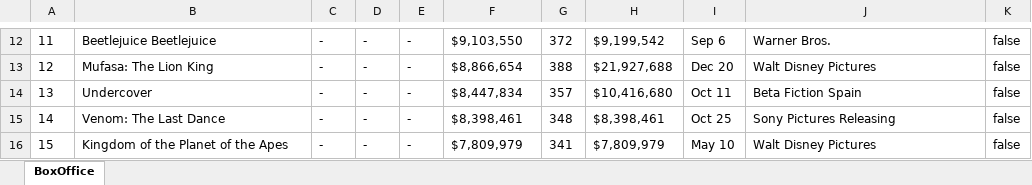
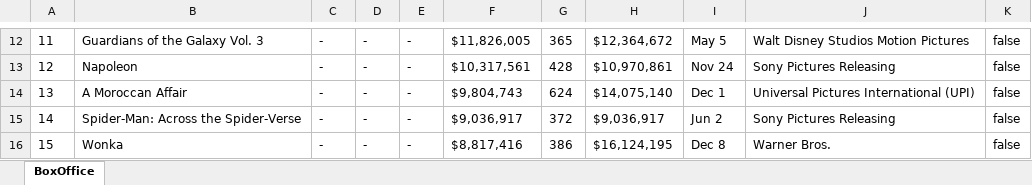
Before and after one commit to maximzip/DS-Online-Maksym, an Excel workbook: 03_Data_Analysis/Sprint_06/Unidad_02_Procesado_Datos_Externos_Web_Scraping_APIs/03_Practica_Obligatoria/data/mojo_data_backup.xlsx, sheet BoxOffice, drawn as a sheet; only a part is shown, gaps mark what is left out; values as stored, in another font and other column widths than the file's, no borders; the diff covers the shown part only; the diff names each change by its address in the sheet, - before the commit and + after, or states it on an @@ line.

```diff
--- a/03_Data_Analysis/Sprint_06/Unidad_02_Procesado_Datos_Externos_Web_Scraping_APIs/03_Practica_Obligatoria/data/mojo_data_backup.xlsx (sheet BoxOffice)
+++ b/03_Data_Analysis/Sprint_06/Unidad_02_Procesado_Datos_Externos_Web_Scraping_APIs/03_Practica_Obligatoria/data/mojo_data_backup.xlsx (sheet BoxOffice)
-B12: Beetlejuice Beetlejuice
+B12: Guardians of the Galaxy Vol. 3
-F12: $9,103,550
+F12: $11,826,005
-G12: 372
+G12: 365
-H12: $9,199,542
+H12: $12,364,672
-I12: Sep 6
+I12: May 5
-J12: Warner Bros.
+J12: Walt Disney Studios Motion Pictures
-B13: Mufasa: The Lion King
+B13: Napoleon
-F13: $8,866,654
+F13: $10,317,561
-G13: 388
+G13: 428
-H13: $21,927,688
+H13: $10,970,861
-I13: Dec 20
+I13: Nov 24
-J13: Walt Disney Pictures
+J13: Sony Pictures Releasing
-B14: Undercover
+B14: A Moroccan Affair
-F14: $8,447,834
+F14: $9,804,743
-G14: 357
+G14: 624
-H14: $10,416,680
+H14: $14,075,140
-I14: Oct 11
+I14: Dec 1
-J14: Beta Fiction Spain
+J14: Universal Pictures International (UPI)
-B15: Venom: The Last Dance
+B15: Spider-Man: Across the Spider-Verse
-F15: $8,398,461
+F15: $9,036,917
-G15: 348
+G15: 372
-H15: $8,398,461
+H15: $9,036,917
-I15: Oct 25
+I15: Jun 2
-B16: Kingdom of the Planet of the Apes
+B16: Wonka
-F16: $7,809,979
+F16: $8,817,416
-G16: 341
+G16: 386
-H16: $7,809,979
+H16: $16,124,195
-I16: May 10
+I16: Dec 8
-J16: Walt Disney Pictures
+J16: Warner Bros.
```
Also changed, not shown: 1 added row, 1 removed row and 1156 edited cells elsewhere in this sheet, 7 other files.
